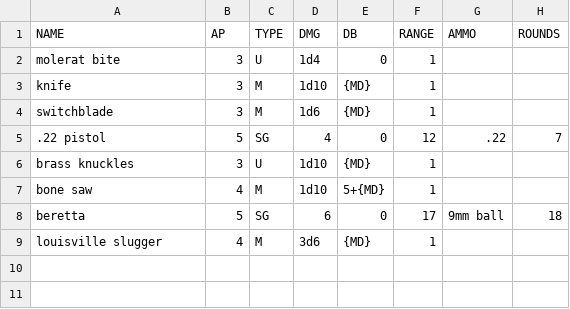
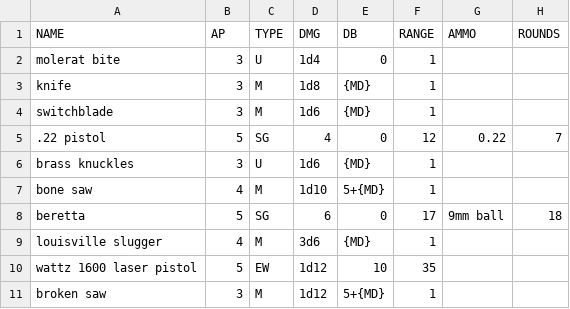
Before and after one commit to WillPiledriver/GMToolkit, a CSV file: data/weapons.csv, drawn as a sheet; the diff names each change by its address in the sheet, - before the commit and + after, or states it on an @@ line.

```diff
--- a/data/weapons.csv
+++ b/data/weapons.csv
-D3 (DMG): 1d10
+D3 (DMG): 1d8
-G5 (AMMO): .22
+G5 (AMMO): 0.22
-D6 (DMG): 1d10
+D6 (DMG): 1d6
+row 10: wattz 1600 laser pistol | 5 | EW | 1d12 | 10 | 35
+row 11: broken saw | 3 | M | 1d12 | 5+{MD} | 1
```
Also changed, not shown: data/armors.csv, data/enemies.csv, 2 other files.
